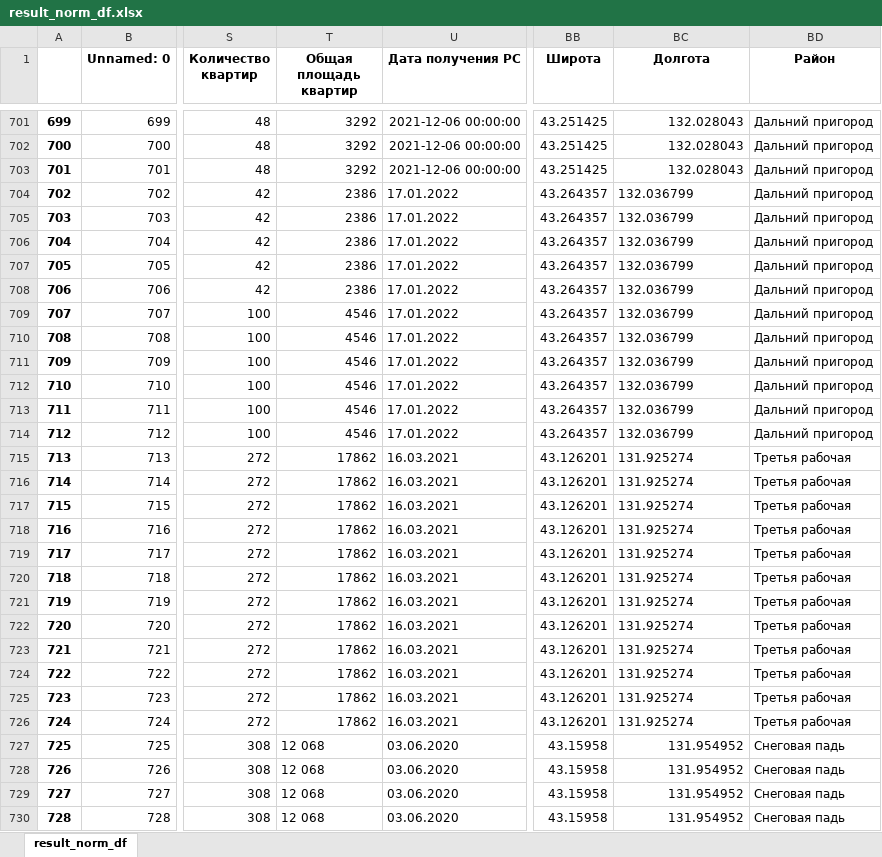
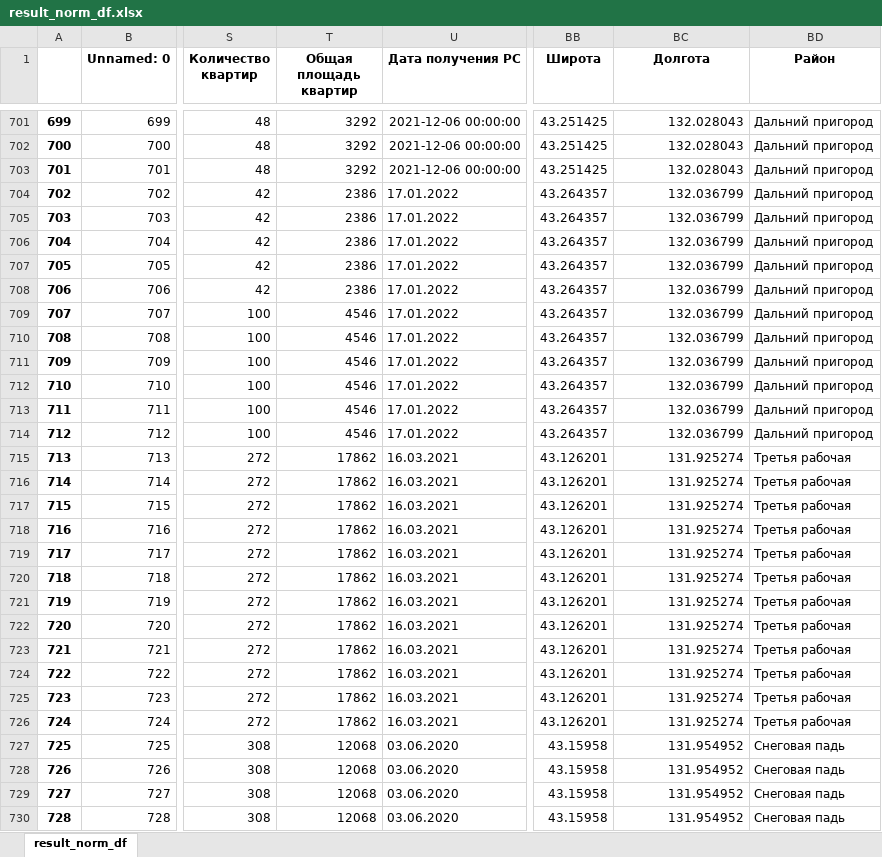
Before and after one commit to Doodhust/square_meter, an Excel workbook: data/result_norm_df.xlsx, sheet result_norm_df, drawn as a sheet; only a part is shown, gaps mark what is left out; values as stored, in another font and other column widths than the file's, no borders; the diff covers the shown part only; the diff names each change by its address in the sheet, - before the commit and + after, or states it on an @@ line.

```diff
--- a/data/result_norm_df.xlsx (sheet result_norm_df)
+++ b/data/result_norm_df.xlsx (sheet result_norm_df)
-BC704:BC726 alignment: left
+BC704:BC726 alignment: right
-T727:T730 (Общая площадь квартир): 12 068
+T727:T730 (Общая площадь квартир): 12068
```
Also changed, not shown: 162 edited cells and cell formats elsewhere in this sheet, data/result_noempty_df.xlsx, data/result_prepared_df.xlsx, 3 other files.
